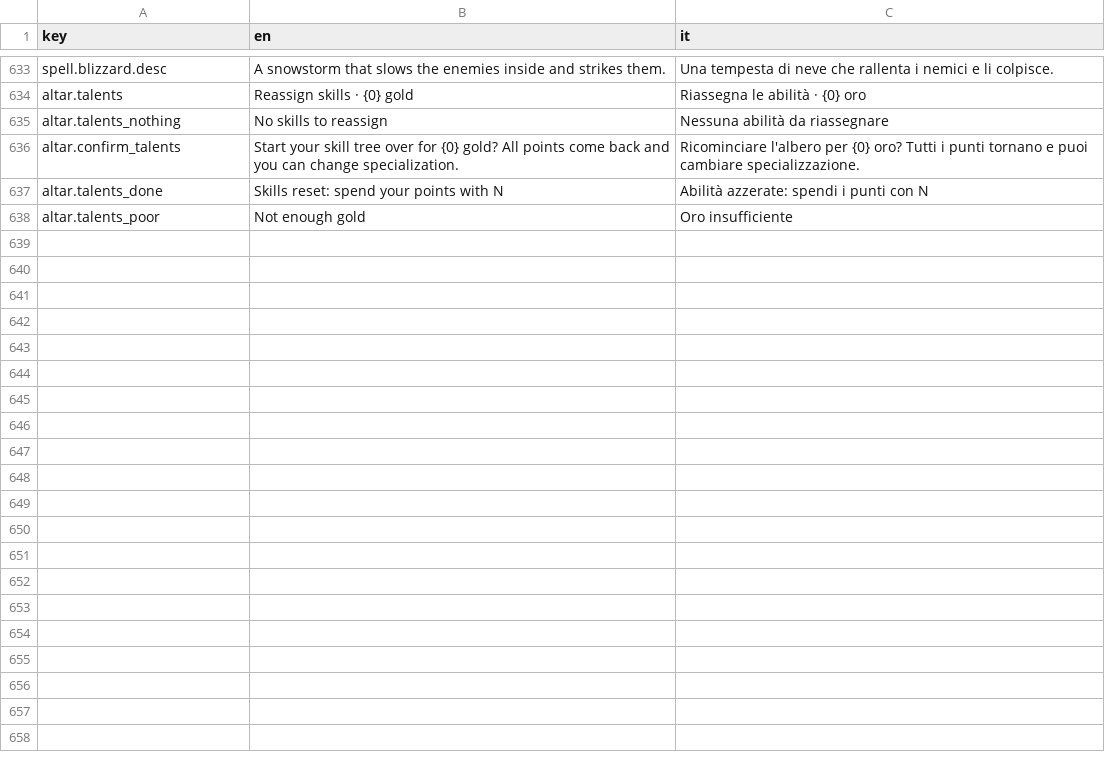
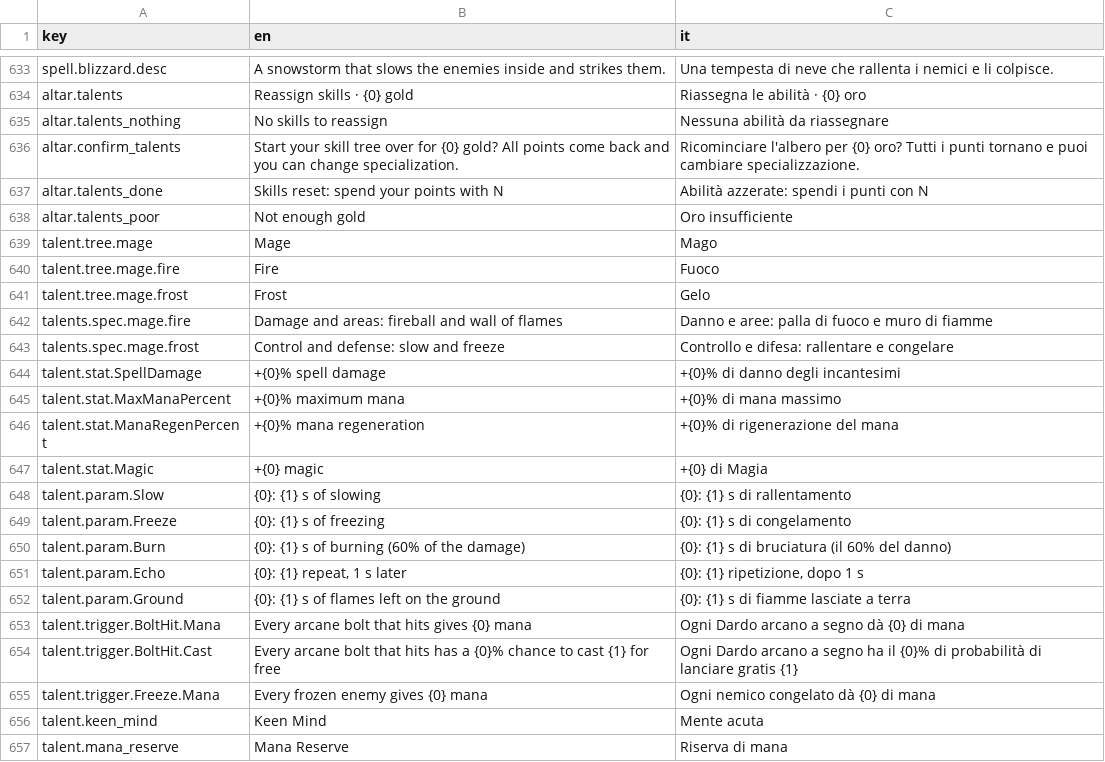
Before and after one commit to zanzaro-mirco/DarkDescent, a CSV file: Assets/_Project/Data/Localization/Strings.csv, drawn as a sheet; only a part is shown, gaps mark what is left out; the diff covers the shown part only; the diff names each change by its address in the sheet, - before the commit and + after, or states it on an @@ line.

Commit message:
Passo 21.5: gli alberi del Mago, Fuoco e Gelo, con i passivi, gli inneschi e i nodi a scelta

```diff
--- a/Assets/_Project/Data/Localization/Strings.csv
+++ b/Assets/_Project/Data/Localization/Strings.csv
+row 639: talent.tree.mage | Mage | Mago
+row 640: talent.tree.mage.fire | Fire | Fuoco
+row 641: talent.tree.mage.frost | Frost | Gelo
+row 642: talents.spec.mage.fire | Damage and areas: fireball and wall of flames | Danno e aree: palla di fuoco e muro di fiamme
+row 643: talents.spec.mage.frost | Control and defense: slow and freeze | Controllo e difesa: rallentare e congelare
+row 644: talent.stat.SpellDamage | +{0}% spell damage | +{0}% di danno degli incantesimi
+row 645: talent.stat.MaxManaPercent | +{0}% maximum mana | +{0}% di mana massimo
+row 646: talent.stat.ManaRegenPercent | +{0}% mana regeneration | +{0}% di rigenerazione del mana
+row 647: talent.stat.Magic | +{0} magic | +{0} di Magia
+row 648: talent.param.Slow | {0}: {1} s of slowing | {0}: {1} s di rallentamento
+row 649: talent.param.Freeze | {0}: {1} s of freezing | {0}: {1} s di congelamento
+row 650: talent.param.Burn | {0}: {1} s of burning (60% of the damage) | {0}: {1} s di bruciatura (il 60% del danno)
+row 651: talent.param.Echo | {0}: {1} repeat, 1 s later | {0}: {1} ripetizione, dopo 1 s
+row 652: talent.param.Ground | {0}: {1} s of flames left on the ground | {0}: {1} s di fiamme lasciate a terra
+row 653: talent.trigger.BoltHit.Mana | Every arcane bolt that hits gives {0} mana | Ogni Dardo arcano a segno dà {0} di mana
+row 654: talent.trigger.BoltHit.Cast | Every arcane bolt that hits has a {0}% chance to cast {1} for free | Ogni Dardo arcano a segno ha il {0}% di probabilità di lanciare gratis {1}
+row 655: talent.trigger.Freeze.Mana | Every frozen enemy gives {0} mana | Ogni nemico congelato dà {0} di mana
+row 656: talent.keen_mind | Keen Mind | Mente acuta
+row 657: talent.mana_reserve | Mana Reserve | Riserva di mana
```
Also changed, not shown: 44 added rows elsewhere in this file, 32 other files.
